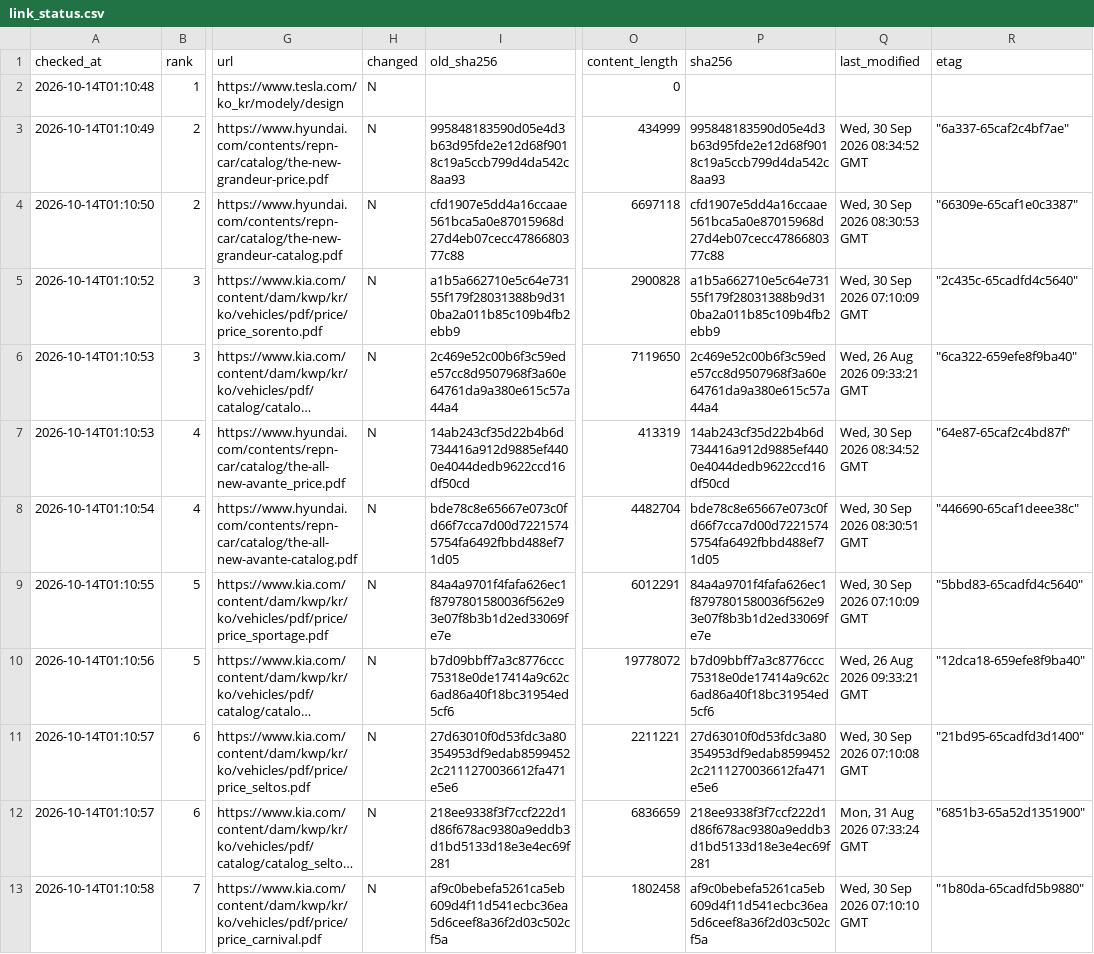
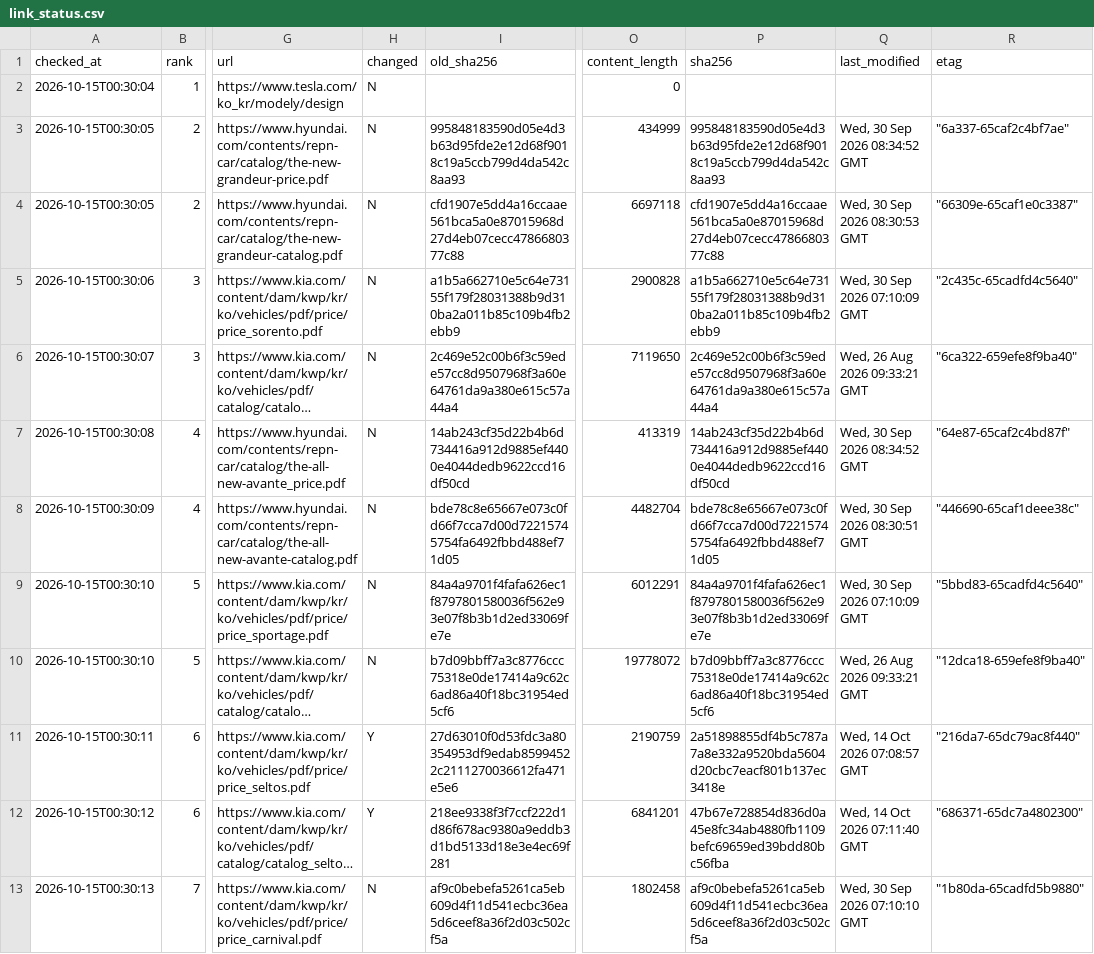
Before and after one commit to talgpro1-art/youngman-helper, a CSV file: data/link_status.csv, drawn as a sheet; only a part is shown, gaps mark what is left out; long unchanged cells end in …; the diff covers the shown part only; the diff names each change by its address in the sheet, - before the commit and + after, or states it on an @@ line.

```diff
--- a/data/link_status.csv
+++ b/data/link_status.csv
-A2 (checked_at): 2026-10-14T01:10:48
+A2 (checked_at): 2026-10-15T00:30:04
-A3 (checked_at): 2026-10-14T01:10:49
+A3 (checked_at): 2026-10-15T00:30:05
-A4 (checked_at): 2026-10-14T01:10:50
+A4 (checked_at): 2026-10-15T00:30:05
-A5 (checked_at): 2026-10-14T01:10:52
+A5 (checked_at): 2026-10-15T00:30:06
-A6 (checked_at): 2026-10-14T01:10:53
+A6 (checked_at): 2026-10-15T00:30:07
-A7 (checked_at): 2026-10-14T01:10:53
+A7 (checked_at): 2026-10-15T00:30:08
-A8 (checked_at): 2026-10-14T01:10:54
+A8 (checked_at): 2026-10-15T00:30:09
-A9 (checked_at): 2026-10-14T01:10:55
+A9 (checked_at): 2026-10-15T00:30:10
-A10 (checked_at): 2026-10-14T01:10:56
+A10 (checked_at): 2026-10-15T00:30:10
-A11 (checked_at): 2026-10-14T01:10:57
+A11 (checked_at): 2026-10-15T00:30:11
-H11:H12 (changed): N
+H11:H12 (changed): Y
-O11 (content_length): 2211221
+O11 (content_length): 2190759
-P11 (sha256): 27d63010f0d53fdc3a80354953df9edab85994522c2111270036612fa471e5e6
+P11 (sha256): 2a51898855df4b5c787a7a8e332a9520bda5604d20cbc7eacf801b137ec3418e
-Q11 (last_modified): Wed, 30 Sep 2026 07:10:08 GMT
+Q11 (last_modified): Wed, 14 Oct 2026 07:08:57 GMT
-R11 (etag): "21bd95-65cadfd3d1400"
+R11 (etag): "216da7-65dc79ac8f440"
-A12 (checked_at): 2026-10-14T01:10:57
+A12 (checked_at): 2026-10-15T00:30:12
-O12 (content_length): 6836659
+O12 (content_length): 6841201
-P12 (sha256): 218ee9338f3f7ccf222d1d86f678ac9380a9eddb3d1bd5133d18e3e4ec69f281
+P12 (sha256): 47b67e728854d836d0a45e8fc34ab4880fb1109befc69659ed39bdd80bc56fba
-Q12 (last_modified): Mon, 31 Aug 2026 07:33:24 GMT
+Q12 (last_modified): Wed, 14 Oct 2026 07:11:40 GMT
-R12 (etag): "6851b3-65a52d1351900"
+R12 (etag): "686371-65dc7a4802300"
-A13 (checked_at): 2026-10-14T01:10:58
+A13 (checked_at): 2026-10-15T00:30:13
```
Also changed, not shown: 78 edited cells elsewhere in this file, 1 other file.
